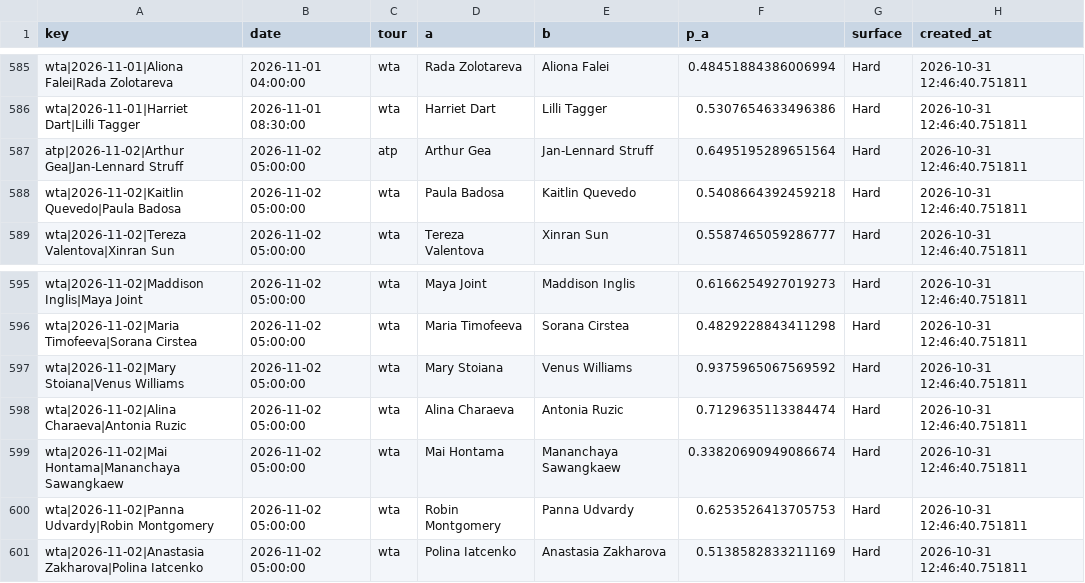
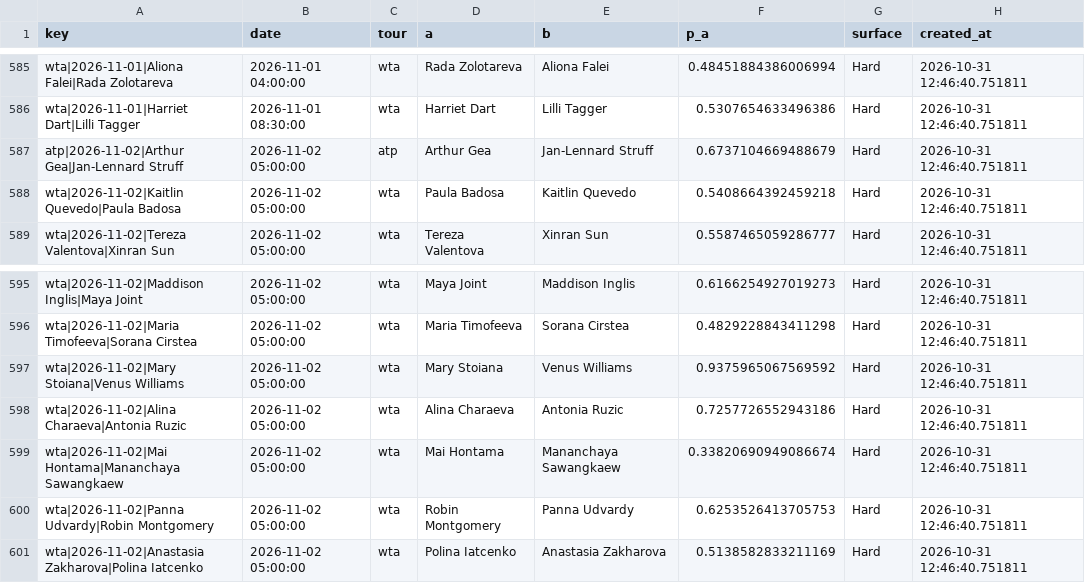
Before and after one commit to majovec/1, a CSV file: data/tennis_log.csv, drawn as a sheet; only a part is shown, gaps mark what is left out; the diff covers the shown part only.

```diff
--- a/data/tennis_log.csv
+++ b/data/tennis_log.csv
@@ -586,3 +586,3 @@ wta|2026-11-01|Aliona Falei|Rada Zolotareva,2026-11-01 04:00:00,wta,Rada Zolotar
 wta|2026-11-01|Harriet Dart|Lilli Tagger,2026-11-01 08:30:00,wta,Harriet Dart,Lilli Tagger,0.5307654633496386,Hard,2026-10-31 12:46:40.751811
-atp|2026-11-02|Arthur Gea|Jan-Lennard Struff,2026-11-02 05:00:00,atp,Arthur Gea,Jan-Lennard Struff,0.6495195289651564,Hard,2026-10-31 12:46:40.751811
+atp|2026-11-02|Arthur Gea|Jan-Lennard Struff,2026-11-02 05:00:00,atp,Arthur Gea,Jan-Lennard Struff,0.6737104669488679,Hard,2026-10-31 12:46:40.751811
 wta|2026-11-02|Kaitlin Quevedo|Paula Badosa,2026-11-02 05:00:00,wta,Paula Badosa,Kaitlin Quevedo,0.5408664392459218,Hard,2026-10-31 12:46:40.751811
@@ -597,3 +597,3 @@ wta|2026-11-02|Maria Timofeeva|Sorana Cirstea,2026-11-02 05:00:00,wta,Maria Timo
 wta|2026-11-02|Mary Stoiana|Venus Williams,2026-11-02 05:00:00,wta,Mary Stoiana,Venus Williams,0.9375965067569592,Hard,2026-10-31 12:46:40.751811
-wta|2026-11-02|Alina Charaeva|Antonia Ruzic,2026-11-02 05:00:00,wta,Alina Charaeva,Antonia Ruzic,0.7129635113384474,Hard,2026-10-31 12:46:40.751811
+wta|2026-11-02|Alina Charaeva|Antonia Ruzic,2026-11-02 05:00:00,wta,Alina Charaeva,Antonia Ruzic,0.7257726552943186,Hard,2026-10-31 12:46:40.751811
 wta|2026-11-02|Mai Hontama|Mananchaya Sawangkaew,2026-11-02 05:00:00,wta,Mai Hontama,Mananchaya Sawangkaew,0.33820690949086674,Hard,2026-10-31 12:46:40.751811
```
Also changed, not shown: 15 added rows and 3 edited cells elsewhere in this file, data/matches.csv, data/predictions_log.csv, 6 other files.
